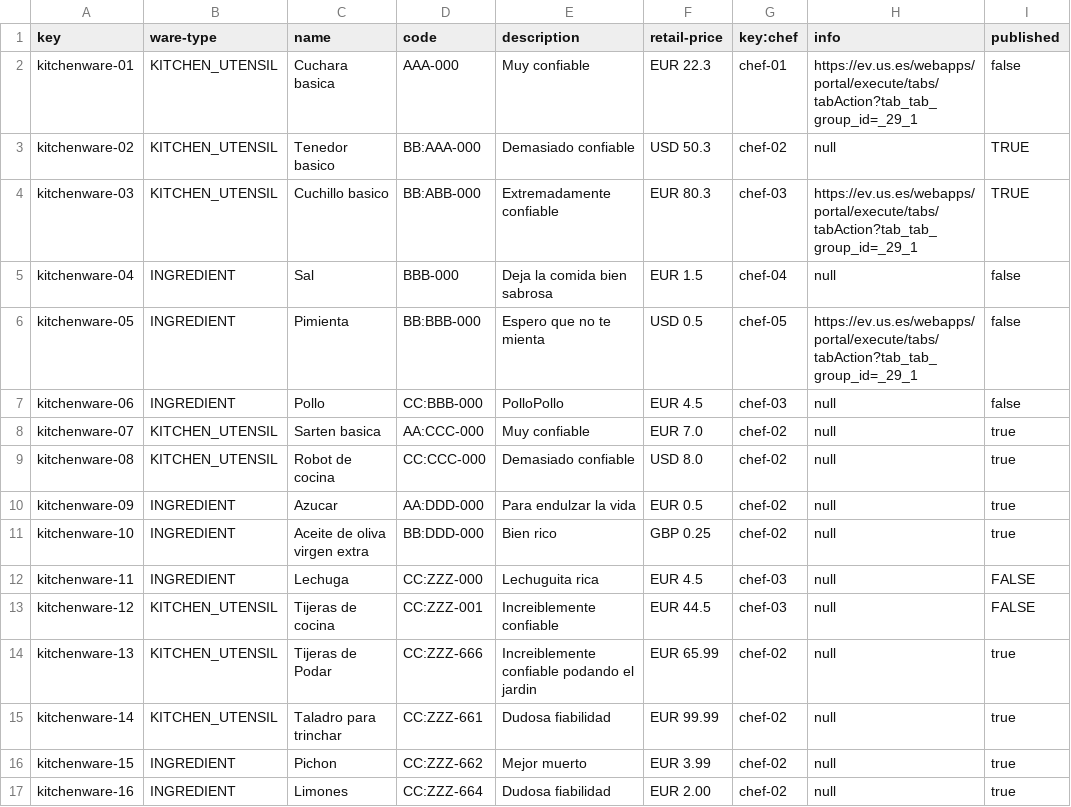
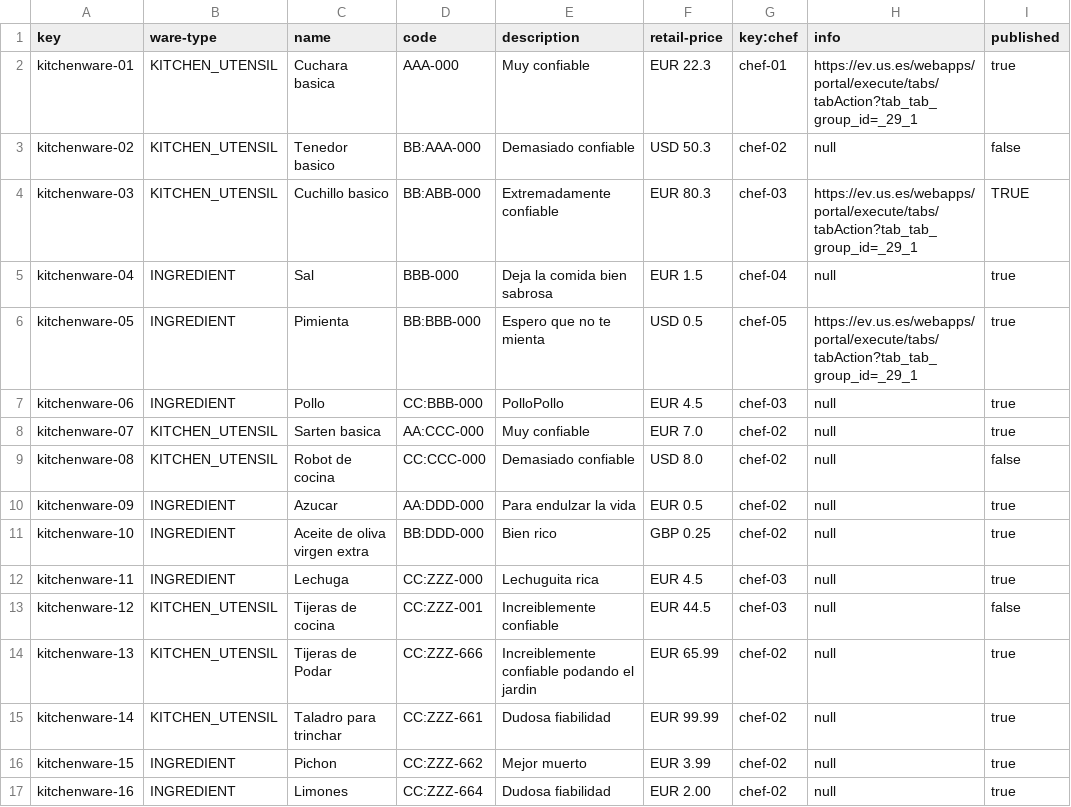
Before and after one commit to ddiazlop/Acme_Recipes_G10, a CSV file: src/main/webapp/WEB-INF/resources/sample-data/kitchenware.csv, drawn as a sheet.

```diff
--- a/src/main/webapp/WEB-INF/resources/sample-data/kitchenware.csv
+++ b/src/main/webapp/WEB-INF/resources/sample-data/kitchenware.csv
@@ -1,14 +1,14 @@
 key,ware-type,name,code,description,retail-price,key:chef,info,published
-kitchenware-01,KITCHEN_UTENSIL,Cuchara basica,AAA-000,Muy confiable,EUR 22.3,chef-01,https://ev.us.es/webapps/portal/execute/tabs/tabAction?tab_tab_group_id=_29_1,false
-kitchenware-02,KITCHEN_UTENSIL,Tenedor basico,BB:AAA-000,Demasiado confiable,USD 50.3,chef-02,null,TRUE
+kitchenware-01,KITCHEN_UTENSIL,Cuchara basica,AAA-000,Muy confiable,EUR 22.3,chef-01,https://ev.us.es/webapps/portal/execute/tabs/tabAction?tab_tab_group_id=_29_1,true
+kitchenware-02,KITCHEN_UTENSIL,Tenedor basico,BB:AAA-000,Demasiado confiable,USD 50.3,chef-02,null,false
 kitchenware-03,KITCHEN_UTENSIL,Cuchillo basico,BB:ABB-000,Extremadamente confiable,EUR 80.3,chef-03,https://ev.us.es/webapps/portal/execute/tabs/tabAction?tab_tab_group_id=_29_1,TRUE
-kitchenware-04,INGREDIENT,Sal,BBB-000,Deja la comida bien sabrosa,EUR 1.5,chef-04,null,false
-kitchenware-05,INGREDIENT,Pimienta,BB:BBB-000,Espero que no te mienta,USD 0.5,chef-05,https://ev.us.es/webapps/portal/execute/tabs/tabAction?tab_tab_group_id=_29_1,false
-kitchenware-06,INGREDIENT,Pollo,CC:BBB-000,PolloPollo,EUR 4.5,chef-03,null,false
+kitchenware-04,INGREDIENT,Sal,BBB-000,Deja la comida bien sabrosa,EUR 1.5,chef-04,null,true
+kitchenware-05,INGREDIENT,Pimienta,BB:BBB-000,Espero que no te mienta,USD 0.5,chef-05,https://ev.us.es/webapps/portal/execute/tabs/tabAction?tab_tab_group_id=_29_1,true
+kitchenware-06,INGREDIENT,Pollo,CC:BBB-000,PolloPollo,EUR 4.5,chef-03,null,true
 kitchenware-07,KITCHEN_UTENSIL,Sarten basica,AA:CCC-000,Muy confiable,EUR 7.0,chef-02,null,true
-kitchenware-08,KITCHEN_UTENSIL,Robot de cocina,CC:CCC-000,Demasiado confiable,USD 8.0,chef-02,null,true
+kitchenware-08,KITCHEN_UTENSIL,Robot de cocina,CC:CCC-000,Demasiado confiable,USD 8.0,chef-02,null,false
 kitchenware-09,INGREDIENT,Azucar,AA:DDD-000,Para endulzar la vida,EUR 0.5,chef-02,null,true
 kitchenware-10,INGREDIENT,Aceite de oliva virgen extra,BB:DDD-000,Bien rico,GBP 0.25,chef-02,null,true
-kitchenware-11,INGREDIENT,Lechuga,CC:ZZZ-000,Lechuguita rica,EUR 4.5,chef-03,null,FALSE
-kitchenware-12,KITCHEN_UTENSIL,Tijeras de cocina,CC:ZZZ-001,Increiblemente confiable,EUR 44.5,chef-03,null,FALSE
+kitchenware-11,INGREDIENT,Lechuga,CC:ZZZ-000,Lechuguita rica,EUR 4.5,chef-03,null,true
+kitchenware-12,KITCHEN_UTENSIL,Tijeras de cocina,CC:ZZZ-001,Increiblemente confiable,EUR 44.5,chef-03,null,false
 kitchenware-13,KITCHEN_UTENSIL,Tijeras de Podar,CC:ZZZ-666,Increiblemente confiable podando el jardin,EUR 65.99,chef-02,null,true
```
Also changed, not shown: 8 other files.
